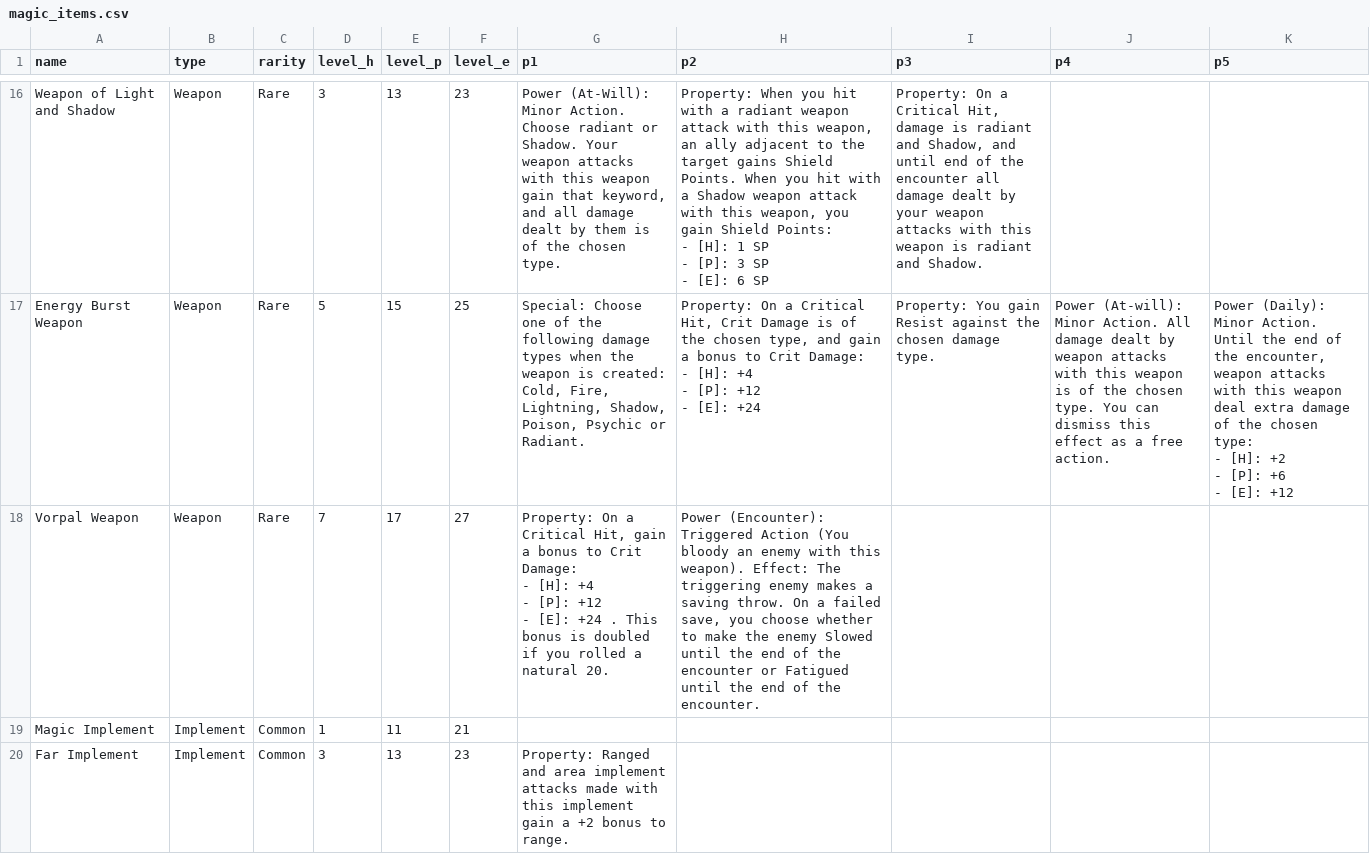
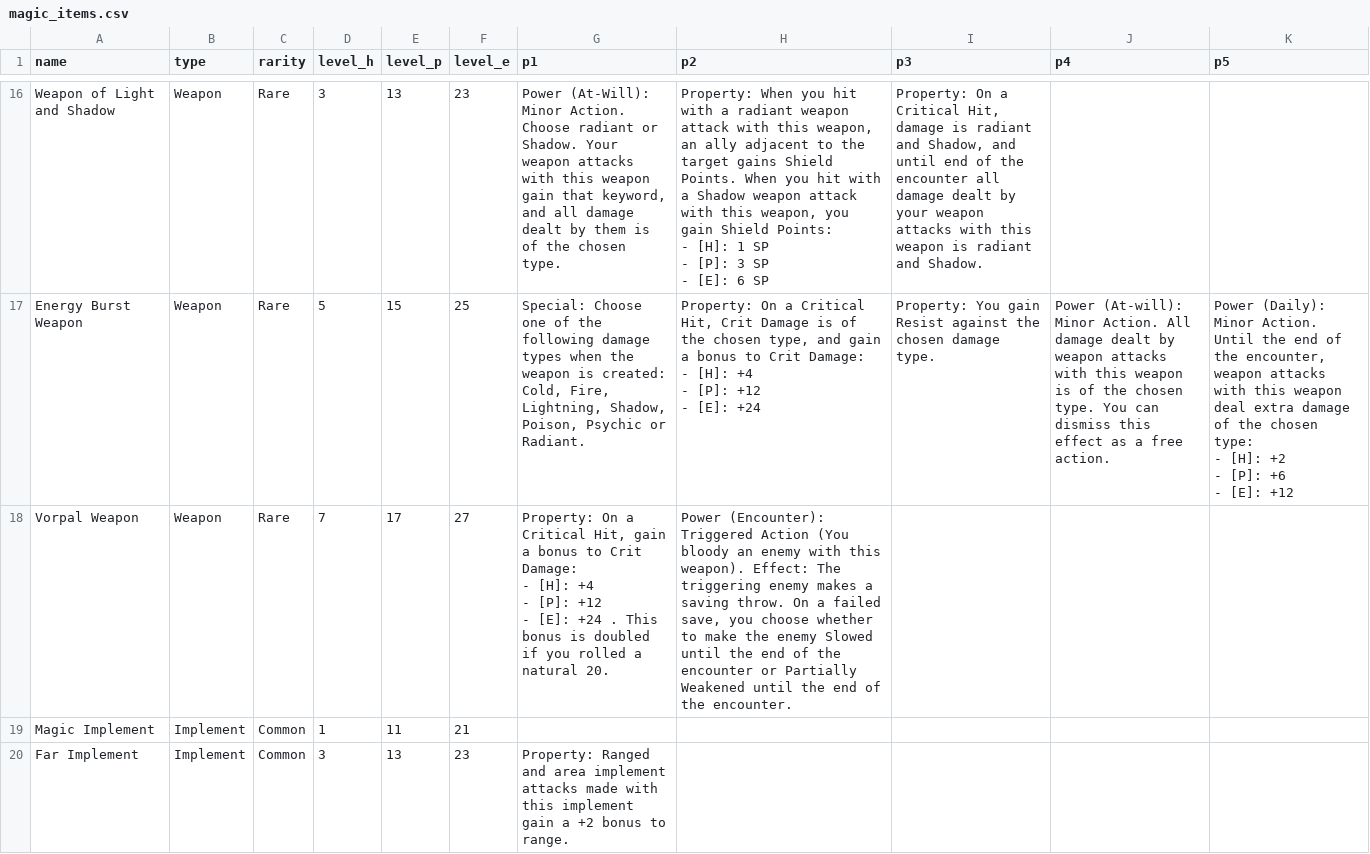
Before and after one commit to capelastegui/sfrpg, a CSV file: inst/raw/character_creation/magic_items.csv, drawn as a sheet; only a part is shown, gaps mark what is left out; the diff covers the shown part only.

Commit message:
feature #135; rename status effect: fatigued > partially weakened

```diff
--- a/inst/raw/character_creation/magic_items.csv
+++ b/inst/raw/character_creation/magic_items.csv
@@ -35,6 +35,6 @@ Energy Burst Weapon,Weapon,Rare,5,15,25,"Special: Choose one of the following da
 	- [E]: +12"
-Vorpal Weapon,Weapon,Rare,7,17,27,"Property: On a Critical Hit, gain a bonus to Crit Damage:
-	- [H]: +4
-	- [P]: +12
-	- [E]: +24 . This bonus is doubled if you rolled a natural 20.","Power (Encounter): Triggered Action (You bloody an enemy with this weapon). Effect: The triggering enemy makes a saving throw. On a failed save, you choose whether to make the enemy Slowed until the end of the encounter or Fatigued until the end of the encounter.",,,
+Vorpal Weapon,Weapon,Rare,7,17,27,"Property: On a Critical Hit, gain a bonus to Crit Damage:
+	- [H]: +4
+	- [P]: +12
+	- [E]: +24 . This bonus is doubled if you rolled a natural 20.","Power (Encounter): Triggered Action (You bloody an enemy with this weapon). Effect: The triggering enemy makes a saving throw. On a failed save, you choose whether to make the enemy Slowed until the end of the encounter or Partially Weakened until the end of the encounter.",,,
 Magic Implement,Implement,Common,1,11,21,,,,,
```
Also changed, not shown: 3 edited cells elsewhere in this file, 3 other files.
